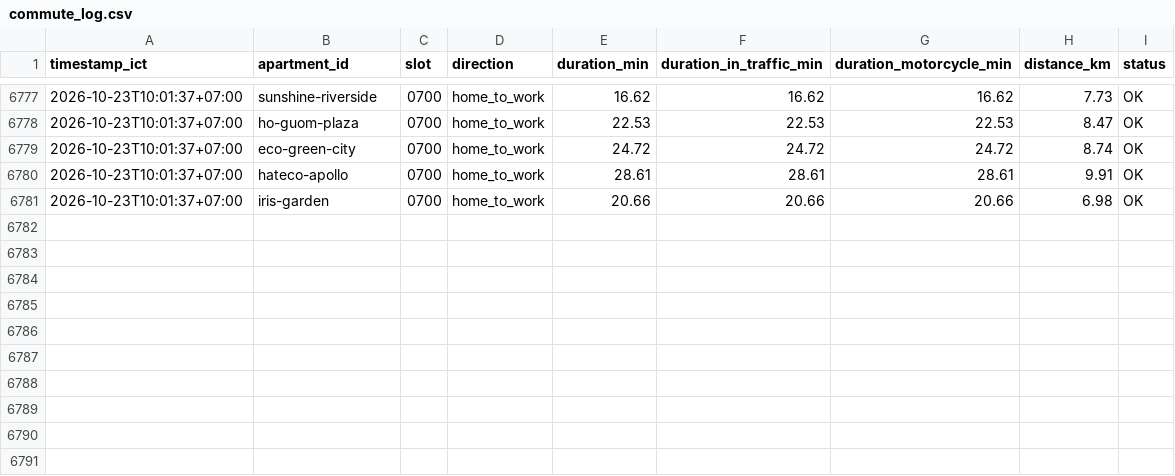
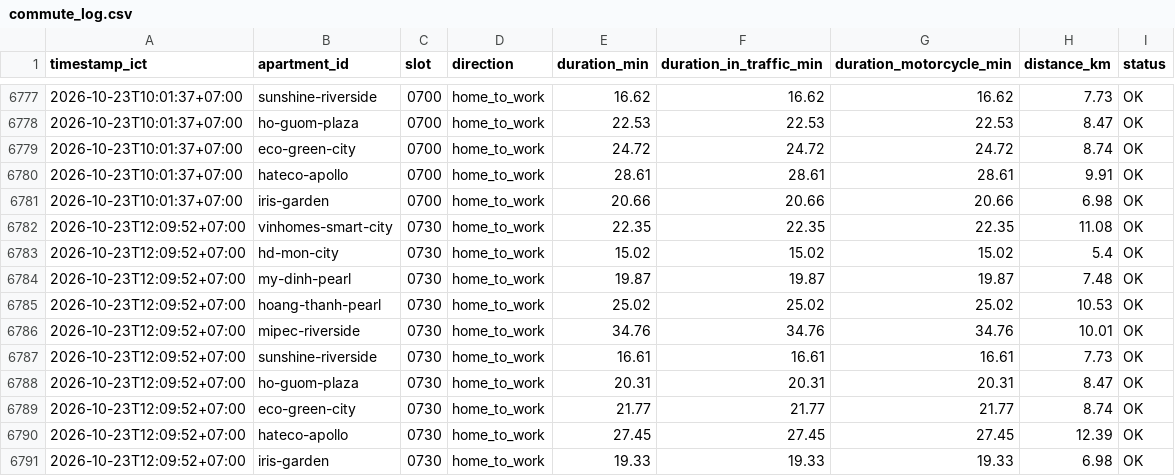
Before and after one commit to dongpp57/apartment-commute-tracker, a CSV file: data/commute_log.csv, drawn as a sheet; only a part is shown, gaps mark what is left out.

Commit message:
data: append slot 0730 log

```diff
--- a/data/commute_log.csv
+++ b/data/commute_log.csv
@@ -6781 +6781,11 @@ timestamp_ict,apartment_id,slot,direction,duration_min,duration_in_traffic_min,d
 2026-10-23T10:01:37+07:00,iris-garden,0700,home_to_work,20.66,20.66,20.66,6.98,OK
+2026-10-23T12:09:52+07:00,vinhomes-smart-city,0730,home_to_work,22.35,22.35,22.35,11.08,OK
+2026-10-23T12:09:52+07:00,hd-mon-city,0730,home_to_work,15.02,15.02,15.02,5.4,OK
+2026-10-23T12:09:52+07:00,my-dinh-pearl,0730,home_to_work,19.87,19.87,19.87,7.48,OK
+2026-10-23T12:09:52+07:00,hoang-thanh-pearl,0730,home_to_work,25.02,25.02,25.02,10.53,OK
+2026-10-23T12:09:52+07:00,mipec-riverside,0730,home_to_work,34.76,34.76,34.76,10.01,OK
+2026-10-23T12:09:52+07:00,sunshine-riverside,0730,home_to_work,16.61,16.61,16.61,7.73,OK
+2026-10-23T12:09:52+07:00,ho-guom-plaza,0730,home_to_work,20.31,20.31,20.31,8.47,OK
+2026-10-23T12:09:52+07:00,eco-green-city,0730,home_to_work,21.77,21.77,21.77,8.74,OK
+2026-10-23T12:09:52+07:00,hateco-apollo,0730,home_to_work,27.45,27.45,27.45,12.39,OK
+2026-10-23T12:09:52+07:00,iris-garden,0730,home_to_work,19.33,19.33,19.33,6.98,OK
```
Also changed, not shown: 1 other file.
